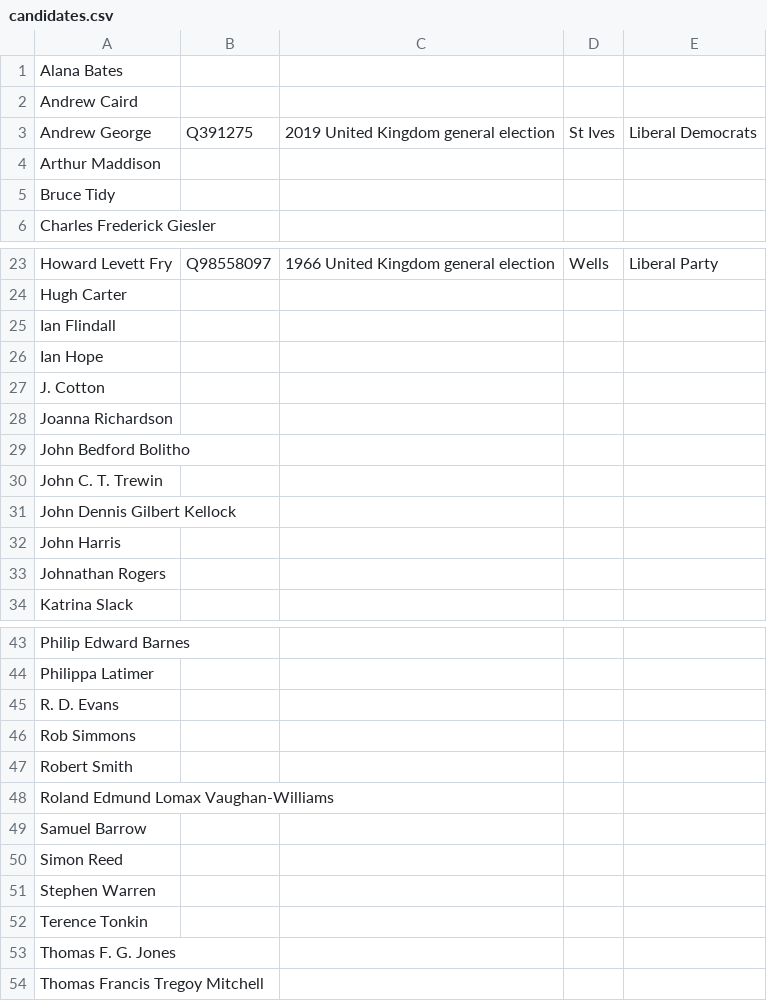
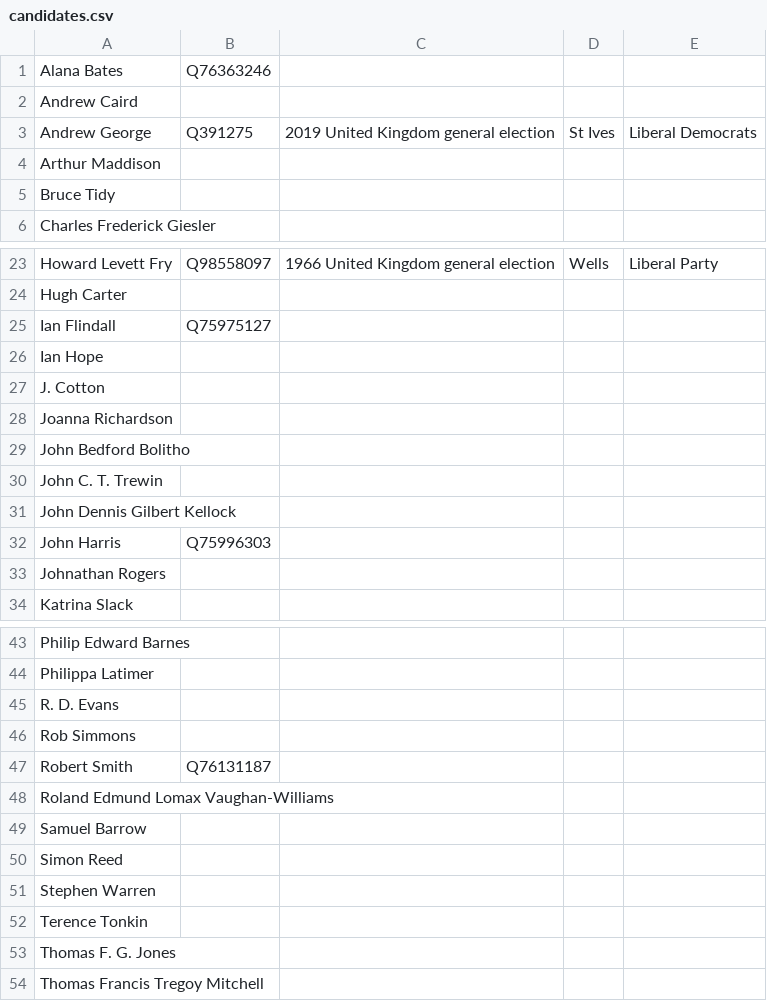
Before and after one commit to tmtmtmtm/st-ives-elections-wikipedia, a CSV file: candidates.csv, drawn as a sheet; only a part is shown, gaps mark what is left out.

Commit message:
Reconcile pre-existing 2019 candidates

```diff
--- a/candidates.csv
+++ b/candidates.csv
@@ -1,2 +1,2 @@
-"Alana Bates",,,,
+"Alana Bates",Q76363246,,,
 "Andrew Caird",,,,
@@ -24,3 +24,3 @@
 "Hugh Carter",,,,
-"Ian Flindall",,,,
+"Ian Flindall",Q75975127,,,
 "Ian Hope",,,,
@@ -31,3 +31,3 @@
 "John Dennis Gilbert Kellock",,,,
-"John Harris",,,,
+"John Harris",Q75996303,,,
 "Johnathan Rogers",,,,
@@ -46,3 +46,3 @@
 "Rob Simmons",,,,
-"Robert Smith",,,,
+"Robert Smith",Q76131187,,,
 "Roland Edmund Lomax Vaughan-Williams",,,,
```
Also changed, not shown: combo.csv, 1 other file.
